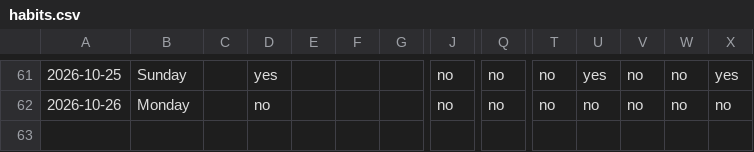
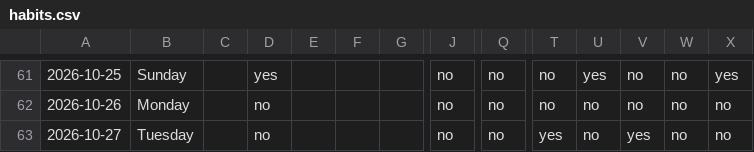
Before and after one commit to auckiefenstermacher19-cmd/Health-Tracker, a CSV file: habits.csv, drawn as a sheet; only a part is shown, gaps mark what is left out; rows hold the shown columns only; the diff names each change by its address in the sheet, - before the commit and + after, or states it on an @@ line.

Commit message:
habits: log through 2026-10-27

```diff
--- a/habits.csv
+++ b/habits.csv
+row 63: 2026-10-27 | Tuesday |  | no |  |  |  | no | no | yes | no | yes | no | no
```
Also changed, not shown: 1 other file.
